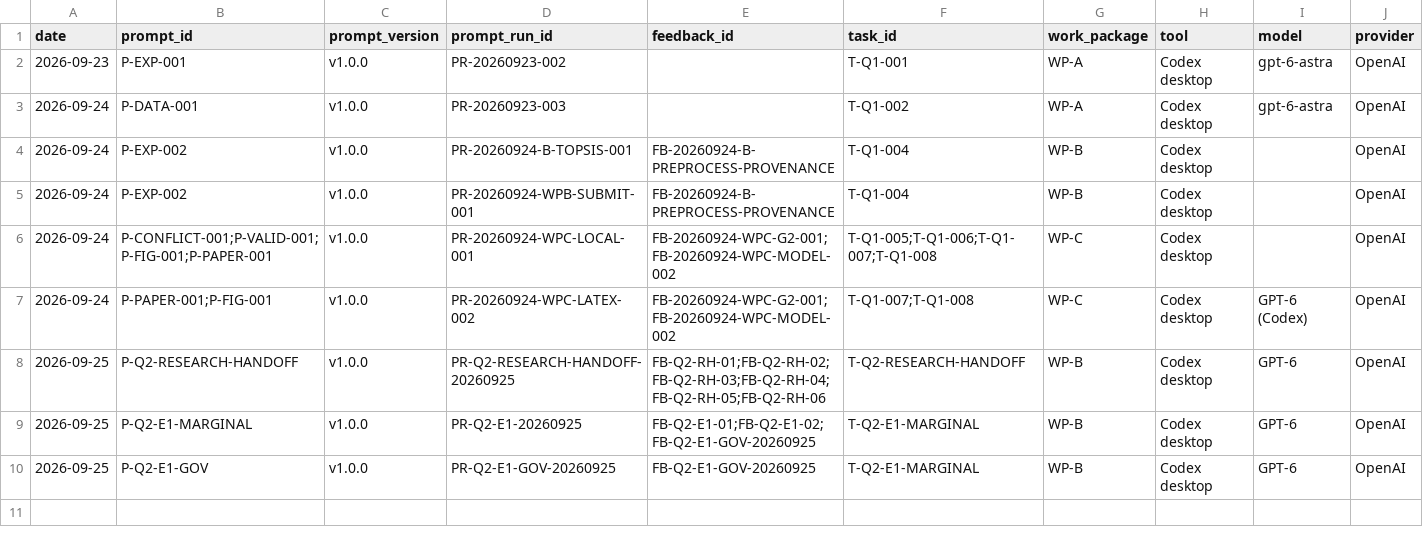
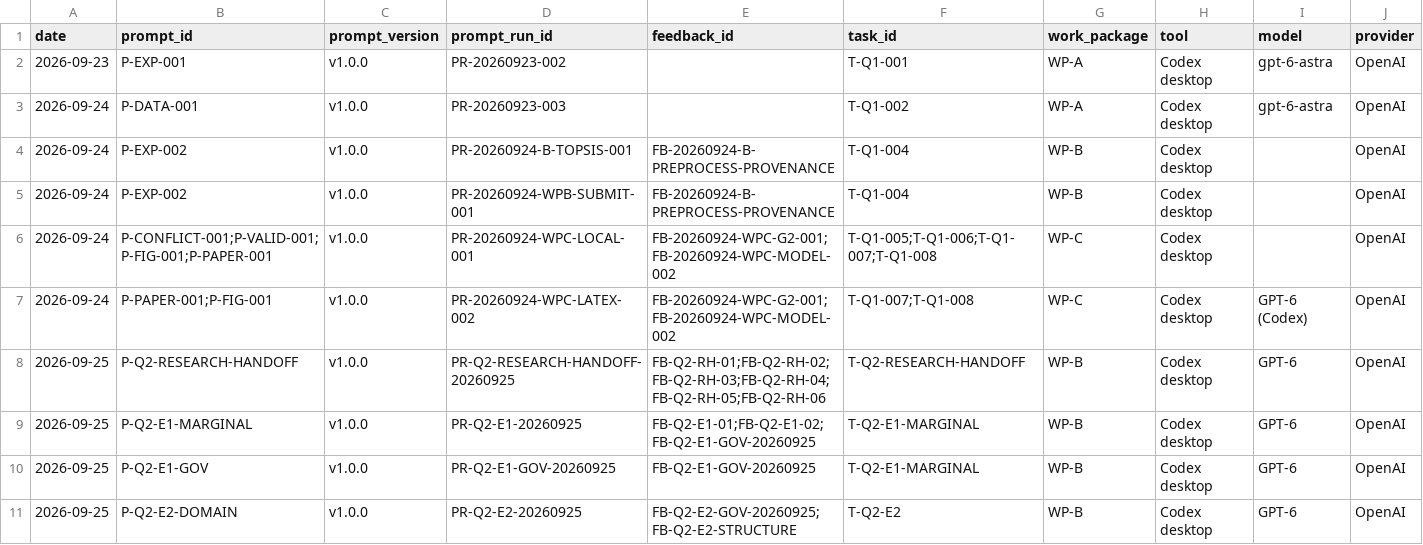
Before and after one commit to xiaoyuankele/huawei-cup-2026-team, a CSV file: governance/ai-use-log.csv, drawn as a sheet; only a part is shown; rows hold the shown columns only; the diff names each change by its address in the sheet, - before the commit and + after, or states it on an @@ line.

```diff
--- a/governance/ai-use-log.csv
+++ b/governance/ai-use-log.csv
+row 11: 2026-09-25 | P-Q2-E2-DOMAIN | v1.0.0 | PR-Q2-E2-20260925 | FB-Q2-E2-GOV-20260925;FB-Q2-E2-STRUCTURE | T-Q2-E2 | WP-B | Codex desktop | GPT-6 | OpenAI
```
Also changed, not shown: experiments/index.csv, governance/feedback/index.csv, 39 other files.
